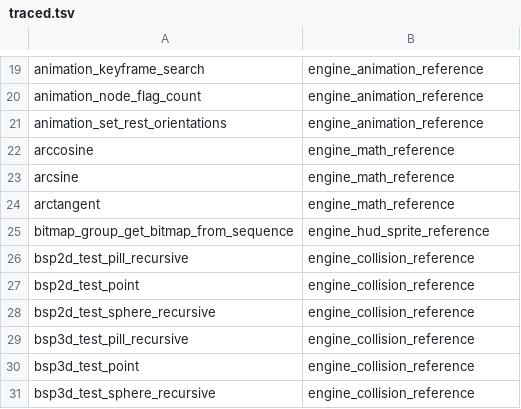
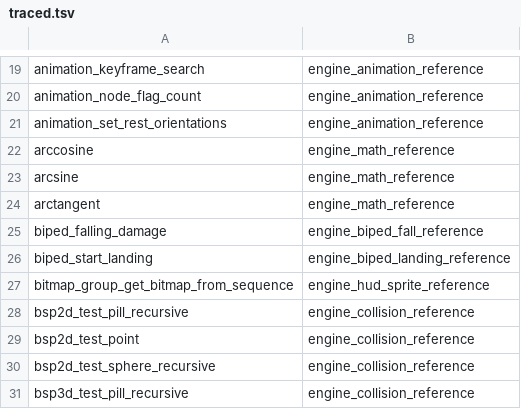
Before and after one commit to PardusEidolon/OpenCE, a TSV file: engine/census/traced.tsv, drawn as a sheet; only a part is shown, gaps mark what is left out; the shorter side is filled out with more unchanged rows; the diff names each change by its address in the sheet, - before the commit and + after, or states it on an @@ line.

```diff
--- a/engine/census/traced.tsv
+++ b/engine/census/traced.tsv
+row 25: biped_falling_damage | engine_biped_fall_reference
+row 26: biped_start_landing | engine_biped_landing_reference
```
Also changed, not shown: engine/census/ratchet.tsv, 18 other files.
